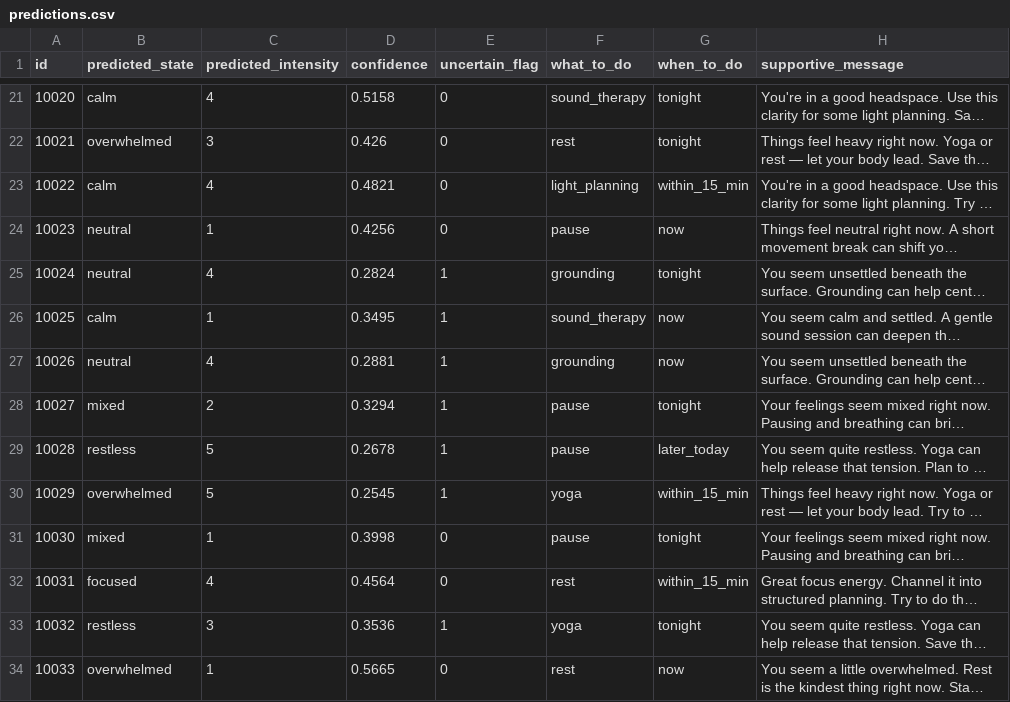
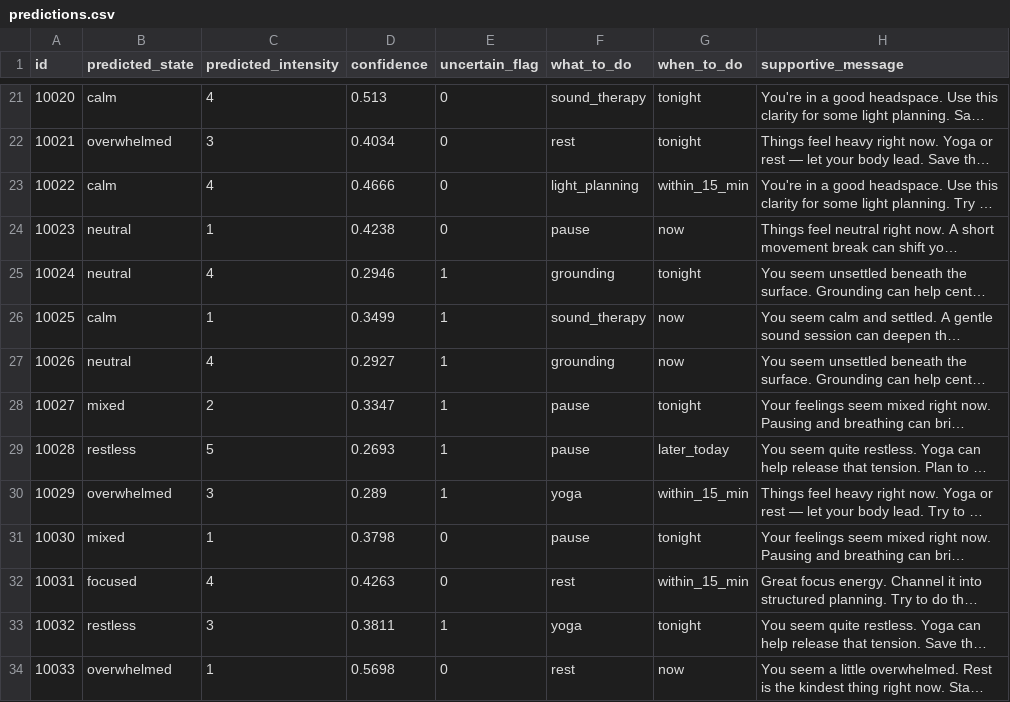
Before and after one commit to Chaitanyavmundhe/ml_emotion_system, a CSV file: outputs/predictions.csv, drawn as a sheet; only a part is shown, gaps mark what is left out; long unchanged cells end in …; the diff covers the shown part only; the diff names each change by its address in the sheet, - before the commit and + after, or states it on an @@ line.

```diff
--- a/outputs/predictions.csv
+++ b/outputs/predictions.csv
-D21 (confidence): 0.5158
+D21 (confidence): 0.513
-D22 (confidence): 0.426
+D22 (confidence): 0.4034
-D23 (confidence): 0.4821
+D23 (confidence): 0.4666
-D24 (confidence): 0.4256
+D24 (confidence): 0.4238
-D25 (confidence): 0.2824
+D25 (confidence): 0.2946
-D26 (confidence): 0.3495
+D26 (confidence): 0.3499
-D27 (confidence): 0.2881
+D27 (confidence): 0.2927
-D28 (confidence): 0.3294
+D28 (confidence): 0.3347
-D29 (confidence): 0.2678
+D29 (confidence): 0.2693
-C30 (predicted_intensity): 5
+C30 (predicted_intensity): 3
-D30 (confidence): 0.2545
+D30 (confidence): 0.289
-D31 (confidence): 0.3998
+D31 (confidence): 0.3798
-D32 (confidence): 0.4564
+D32 (confidence): 0.4263
-D33 (confidence): 0.3536
+D33 (confidence): 0.3811
-D34 (confidence): 0.5665
+D34 (confidence): 0.5698
```
Also changed, not shown: 164 edited cells elsewhere in this file, 1 other file.
